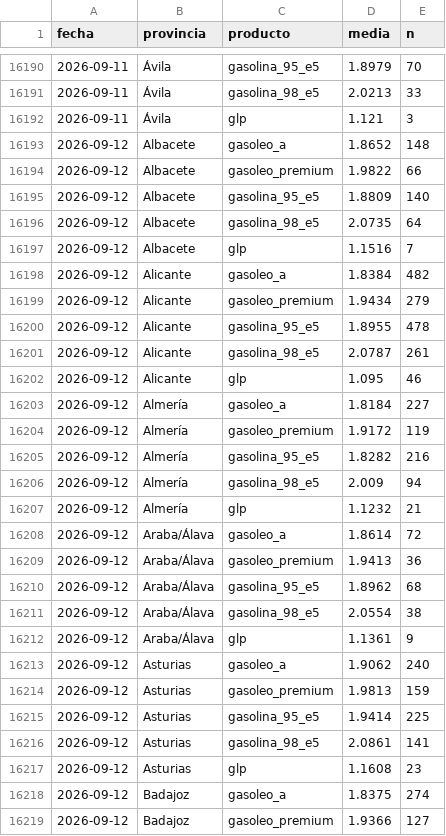
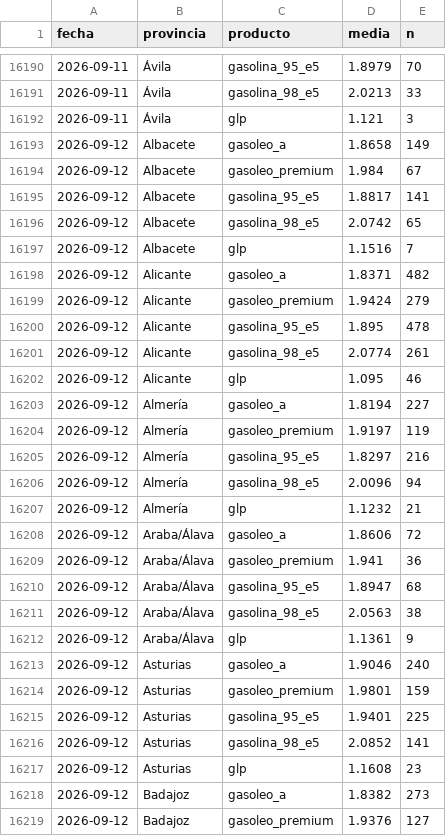
Before and after one commit to IvanAraque/precios-carburantes, a CSV file: docs/data/provincias.csv, drawn as a sheet; only a part is shown, gaps mark what is left out; the diff covers the shown part only.

```diff
--- a/docs/data/provincias.csv
+++ b/docs/data/provincias.csv
@@ -16192,28 +16192,28 @@ fecha,provincia,producto,media,n
 2026-09-11,Ávila,glp,1.121,3
-2026-09-12,Albacete,gasoleo_a,1.8652,148
-2026-09-12,Albacete,gasoleo_premium,1.9822,66
-2026-09-12,Albacete,gasolina_95_e5,1.8809,140
-2026-09-12,Albacete,gasolina_98_e5,2.0735,64
+2026-09-12,Albacete,gasoleo_a,1.8658,149
+2026-09-12,Albacete,gasoleo_premium,1.984,67
+2026-09-12,Albacete,gasolina_95_e5,1.8817,141
+2026-09-12,Albacete,gasolina_98_e5,2.0742,65
 2026-09-12,Albacete,glp,1.1516,7
-2026-09-12,Alicante,gasoleo_a,1.8384,482
-2026-09-12,Alicante,gasoleo_premium,1.9434,279
-2026-09-12,Alicante,gasolina_95_e5,1.8955,478
-2026-09-12,Alicante,gasolina_98_e5,2.0787,261
+2026-09-12,Alicante,gasoleo_a,1.8371,482
+2026-09-12,Alicante,gasoleo_premium,1.9424,279
+2026-09-12,Alicante,gasolina_95_e5,1.895,478
+2026-09-12,Alicante,gasolina_98_e5,2.0774,261
 2026-09-12,Alicante,glp,1.095,46
-2026-09-12,Almería,gasoleo_a,1.8184,227
-2026-09-12,Almería,gasoleo_premium,1.9172,119
-2026-09-12,Almería,gasolina_95_e5,1.8282,216
-2026-09-12,Almería,gasolina_98_e5,2.009,94
+2026-09-12,Almería,gasoleo_a,1.8194,227
+2026-09-12,Almería,gasoleo_premium,1.9197,119
+2026-09-12,Almería,gasolina_95_e5,1.8297,216
+2026-09-12,Almería,gasolina_98_e5,2.0096,94
 2026-09-12,Almería,glp,1.1232,21
-2026-09-12,Araba/Álava,gasoleo_a,1.8614,72
-2026-09-12,Araba/Álava,gasoleo_premium,1.9413,36
-2026-09-12,Araba/Álava,gasolina_95_e5,1.8962,68
-2026-09-12,Araba/Álava,gasolina_98_e5,2.0554,38
+2026-09-12,Araba/Álava,gasoleo_a,1.8606,72
+2026-09-12,Araba/Álava,gasoleo_premium,1.941,36
+2026-09-12,Araba/Álava,gasolina_95_e5,1.8947,68
+2026-09-12,Araba/Álava,gasolina_98_e5,2.0563,38
 2026-09-12,Araba/Álava,glp,1.1361,9
-2026-09-12,Asturias,gasoleo_a,1.9062,240
-2026-09-12,Asturias,gasoleo_premium,1.9813,159
-2026-09-12,Asturias,gasolina_95_e5,1.9414,225
-2026-09-12,Asturias,gasolina_98_e5,2.0861,141
+2026-09-12,Asturias,gasoleo_a,1.9046,240
+2026-09-12,Asturias,gasoleo_premium,1.9801,159
+2026-09-12,Asturias,gasolina_95_e5,1.9401,225
+2026-09-12,Asturias,gasolina_98_e5,2.0852,141
 2026-09-12,Asturias,glp,1.1608,23
-2026-09-12,Badajoz,gasoleo_a,1.8375,274
-2026-09-12,Badajoz,gasoleo_premium,1.9366,127
+2026-09-12,Badajoz,gasoleo_a,1.8382,273
+2026-09-12,Badajoz,gasoleo_premium,1.9376,127
```
Also changed, not shown: 169 edited cells elsewhere in this file, docs/data/marcas.csv, docs/data/nacional.csv, 2 other files.
